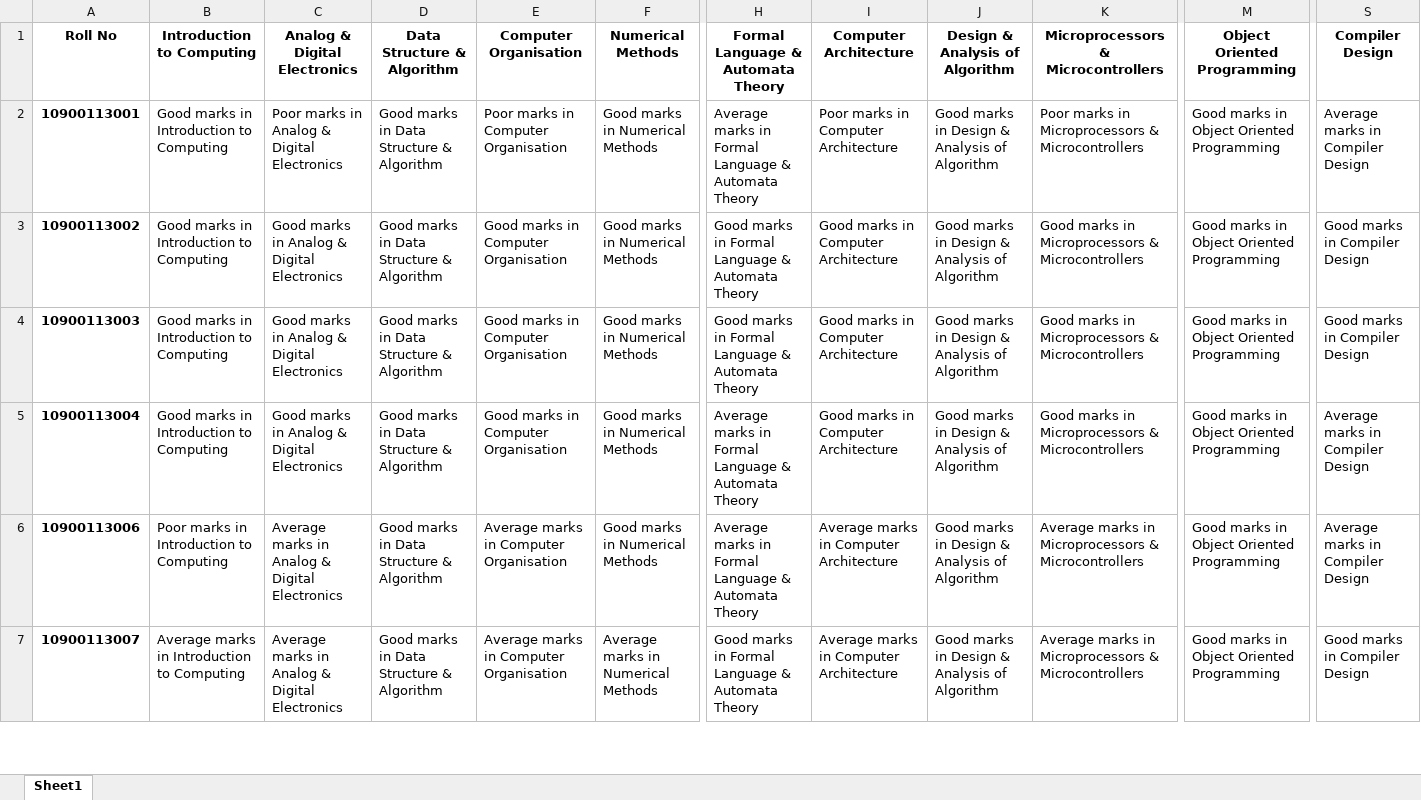
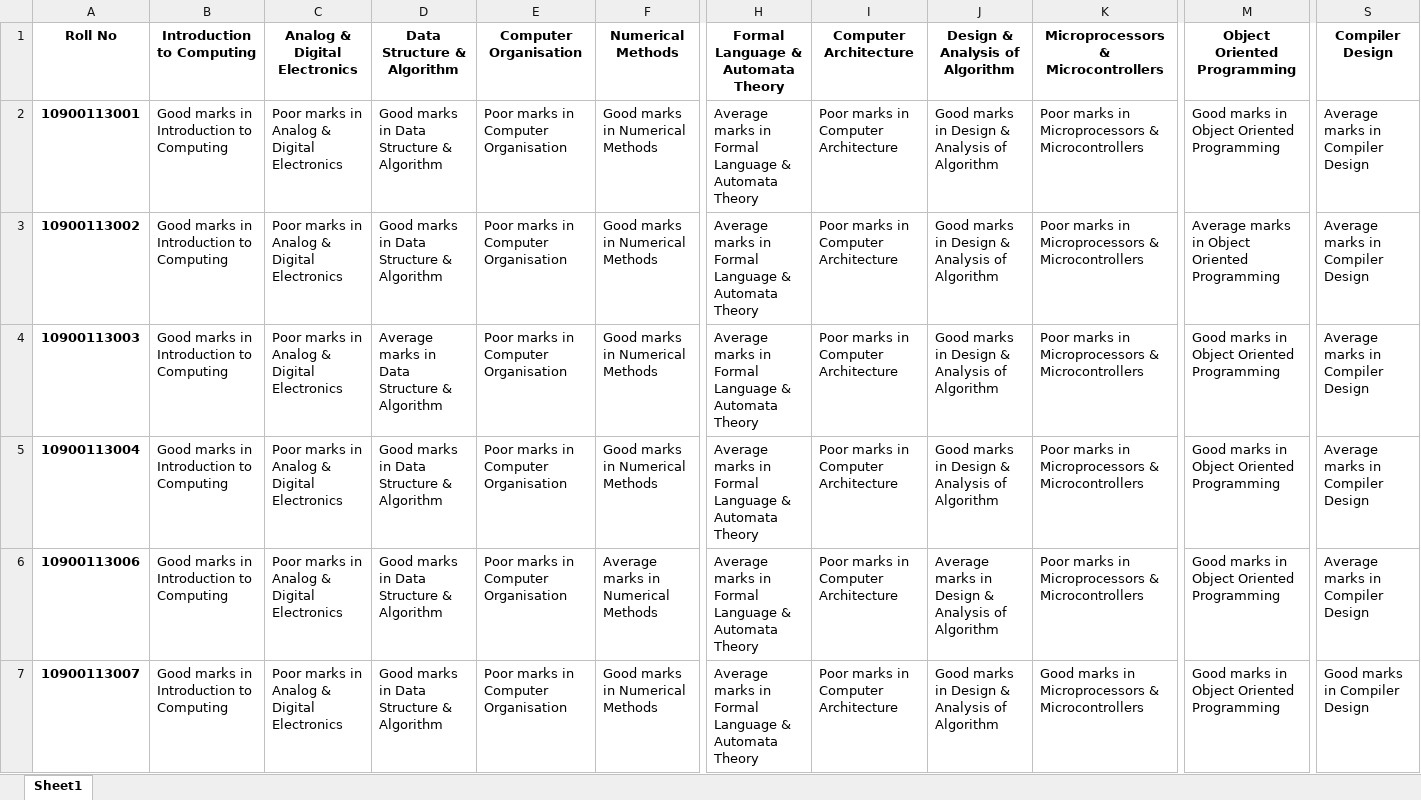
Before and after one commit to Arnie09/CaseStudyDataMining, an Excel workbook: Test with manipulated Dataset/ProcessedData.xlsx, sheet Sheet1, drawn as a sheet; only a part is shown, gaps mark what is left out; values as stored, in another font and other column widths than the file's, no borders; the diff covers the shown part only; the diff names each change by its address in the sheet, - before the commit and + after, or states it on an @@ line.

```diff
--- a/Test with manipulated Dataset/ProcessedData.xlsx (sheet Sheet1)
+++ b/Test with manipulated Dataset/ProcessedData.xlsx (sheet Sheet1)
-C3:C5 (Analog & Digital Electronics): Good marks in Analog & Digital Electronics
+C3:C5 (Analog & Digital Electronics): Poor marks in Analog & Digital Electronics
-E3:E5 (Computer Organisation): Good marks in Computer Organisation
+E3:E5 (Computer Organisation): Poor marks in Computer Organisation
-H3:H4: Good marks in…
+H3:H4: Average marks in…
-I3:I5 (Computer Architecture): Good marks in Computer Architecture
+I3:I5 (Computer Architecture): Poor marks in Computer Architecture
-K3:K5: Good marks in…
+K3:K5: Poor marks in…
-M3 (Object Oriented Programming): Good marks in Object Oriented Programming
+M3 (Object Oriented Programming): Average marks in Object Oriented Programming
-S3:S4 (Compiler Design): Good marks in Compiler Design
+S3:S4 (Compiler Design): Average marks in Compiler Design
-D4 (Data Structure & Algorithm): Good marks in Data Structure & Algorithm
+D4 (Data Structure & Algorithm): Average marks in Data Structure & Algorithm
-B6 (Introduction to Computing): Poor marks in Introduction to Computing
+B6 (Introduction to Computing): Good marks in Introduction to Computing
-C6:C7 (Analog & Digital Electronics): Average marks in Analog & Digital Electronics
+C6:C7 (Analog & Digital Electronics): Poor marks in Analog & Digital Electronics
-E6:E7 (Computer Organisation): Average marks in Computer Organisation
+E6:E7 (Computer Organisation): Poor marks in Computer Organisation
-F6 (Numerical Methods): Good marks in Numerical Methods
+F6 (Numerical Methods): Average marks in Numerical Methods
-I6:I7 (Computer Architecture): Average marks in Computer Architecture
+I6:I7 (Computer Architecture): Poor marks in Computer Architecture
-J6 (Design & Analysis of Algorithm): Good marks in…
+J6 (Design & Analysis of Algorithm): Average marks in…
-K6: Average marks in…
+K6: Poor marks in…
-B7 (Introduction to Computing): Average marks in Introduction to Computing
+B7 (Introduction to Computing): Good marks in Introduction to Computing
-F7 (Numerical Methods): Average marks in Numerical Methods
+F7 (Numerical Methods): Good marks in Numerical Methods
-H7: Good marks in…
+H7: Average marks in…
-K7: Average marks in…
+K7: Good marks in…
```
Also changed, not shown: 589 edited cells elsewhere in this sheet, Test with manipulated Dataset/ManipulatedDataset2.xlsx, 2 other files.
